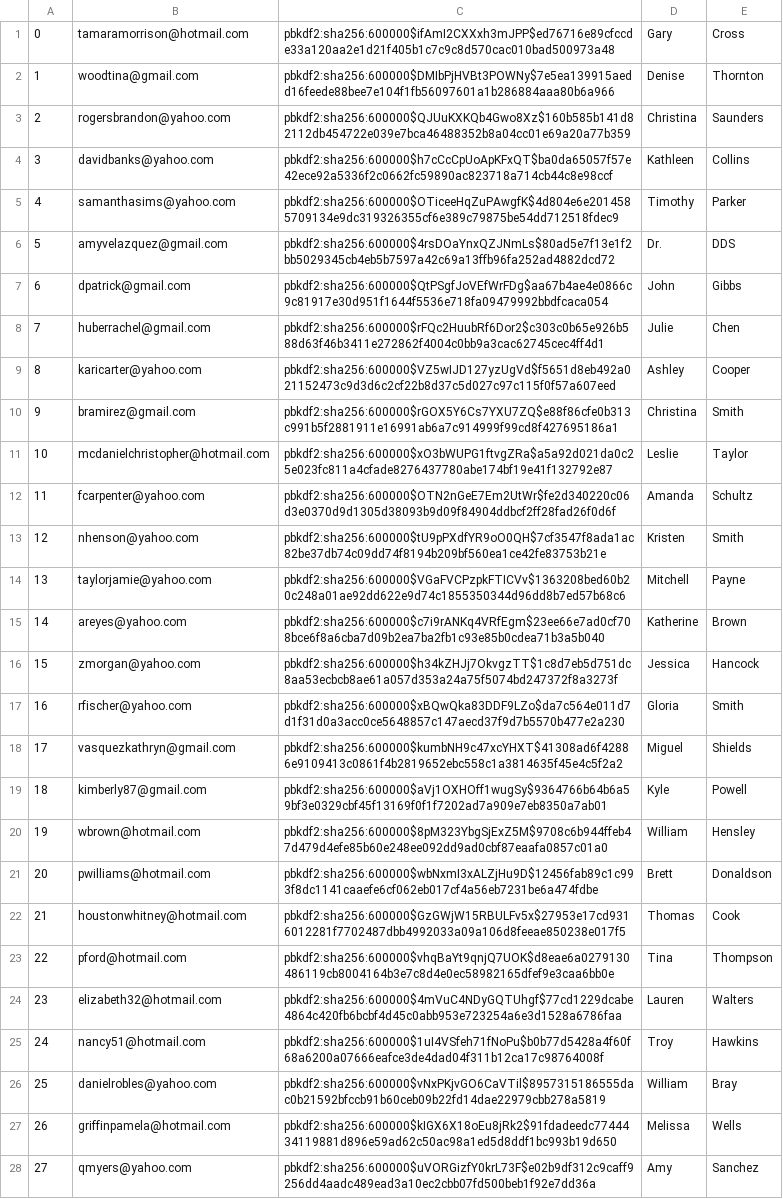
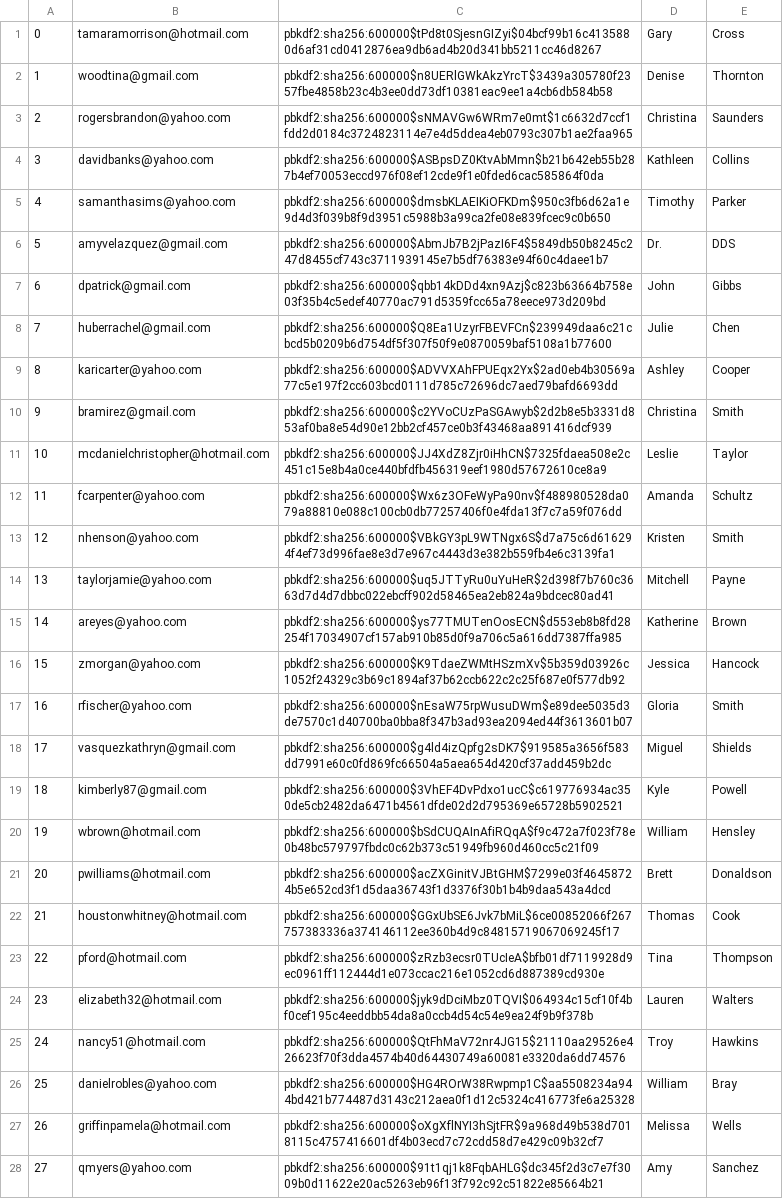
Before and after one commit to tossinramen/mini-amazon, a CSV file: db/generated/Users.csv, drawn as a sheet; only a part is shown; the diff covers the shown part only; the diff names each change by its address in the sheet, - before the commit and + after, or states it on an @@ line.

```diff
--- a/db/generated/Users.csv
+++ b/db/generated/Users.csv
-C1: pbkdf2:sha256:600000$ifAmI2CXXxh3mJPP$ed76716e89cfccde33a120aa2e1d21f405b1c7c9c8d570cac010bad500973a48
+C1: pbkdf2:sha256:600000$tPd8t0SjesnGIZyi$04bcf99b16c4135880d6af31cd0412876ea9db6ad4b20d341bb5211cc46d8267
-C2: pbkdf2:sha256:600000$DMIbPjHVBt3POWNy$7e5ea139915aedd16feede88bee7e104f1fb56097601a1b286884aaa80b6a966
+C2: pbkdf2:sha256:600000$n8UERlGWkAkzYrcT$3439a305780f2357fbe4858b23c4b3ee0dd73df10381eac9ee1a4cb6db584b58
-C3: pbkdf2:sha256:600000$QJUuKXKQb4Gwo8Xz$160b585b141d82112db454722e039e7bca46488352b8a04cc01e69a20a77b359
+C3: pbkdf2:sha256:600000$sNMAVGw6WRm7e0mt$1c6632d7ccf1fdd2d0184c3724823114e7e4d5ddea4eb0793c307b1ae2faa965
-C4: pbkdf2:sha256:600000$h7cCcCpUoApKFxQT$ba0da65057f57e42ece92a5336f2c0662fc59890ac823718a714cb44c8e98ccf
+C4: pbkdf2:sha256:600000$ASBpsDZ0KtvAbMmn$b21b642eb55b287b4ef70053eccd976f08ef12cde9f1e0fded6cac585864f0da
-C5: pbkdf2:sha256:600000$OTiceeHqZuPAwgfK$4d804e6e2014585709134e9dc319326355cf6e389c79875be54dd712518fdec9
+C5: pbkdf2:sha256:600000$dmsbKLAEIKiOFKDm$950c3fb6d62a1e9d4d3f039b8f9d3951c5988b3a99ca2fe08e839fcec9c0b650
-C6: pbkdf2:sha256:600000$4rsDOaYnxQZJNmLs$80ad5e7f13e1f2bb5029345cb4eb5b7597a42c69a13ffb96fa252ad4882dcd72
+C6: pbkdf2:sha256:600000$AbmJb7B2jPazI6F4$5849db50b8245c247d8455cf743c3711939145e7b5df76383e94f60c4daee1b7
-C7: pbkdf2:sha256:600000$QtPSgfJoVEfWrFDg$aa67b4ae4e0866c9c81917e30d951f1644f5536e718fa09479992bbdfcaca054
+C7: pbkdf2:sha256:600000$qbb14kDDd4xn9Azj$c823b63664b758e03f35b4c5edef40770ac791d5359fcc65a78eece973d209bd
-C8: pbkdf2:sha256:600000$rFQc2HuubRf6Dor2$c303c0b65e926b588d63f46b3411e272862f4004c0bb9a3cac62745cec4ff4d1
+C8: pbkdf2:sha256:600000$Q8Ea1UzyrFBEVFCn$239949daa6c21cbcd5b0209b6d754df5f307f50f9e0870059baf5108a1b77600
-C9: pbkdf2:sha256:600000$VZ5wIJD127yzUgVd$f5651d8eb492a021152473c9d3d6c2cf22b8d37c5d027c97c115f0f57a607eed
+C9: pbkdf2:sha256:600000$ADVVXAhFPUEqx2Yx$2ad0eb4b30569a77c5e197f2cc603bcd0111d785c72696dc7aed79bafd6693dd
-C10: pbkdf2:sha256:600000$rGOX5Y6Cs7YXU7ZQ$e88f86cfe0b313c991b5f2881911e16991ab6a7c914999f99cd8f427695186a1
+C10: pbkdf2:sha256:600000$c2YVoCUzPaSGAwyb$2d2b8e5b3331d853af0ba8e54d90e12bb2cf457ce0b3f43468aa891416dcf939
-C11: pbkdf2:sha256:600000$xO3bWUPG1ftvgZRa$a5a92d021da0c25e023fc811a4cfade8276437780abe174bf19e41f132792e87
+C11: pbkdf2:sha256:600000$JJ4XdZ8Zjr0iHhCN$7325fdaea508e2c451c15e8b4a0ce440bfdfb456319eef1980d57672610ce8a9
-C12: pbkdf2:sha256:600000$OTN2nGeE7Em2UtWr$fe2d340220c06d3e0370d9d1305d38093b9d09f84904ddbcf2ff28fad26f0d6f
+C12: pbkdf2:sha256:600000$Wx6z3OFeWyPa90nv$f488980528da079a88810e088c100cb0db77257406f0e4fda13f7c7a59f076dd
-C13: pbkdf2:sha256:600000$tU9pPXdfYR9oO0QH$7cf3547f8ada1ac82be37db74c09dd74f8194b209bf560ea1ce42fe83753b21e
+C13: pbkdf2:sha256:600000$VBkGY3pL9WTNgx6S$d7a75c6d616294f4ef73d996fae8e3d7e967c4443d3e382b559fb4e6c3139fa1
-C14: pbkdf2:sha256:600000$VGaFVCPzpkFTICVv$1363208bed60b20c248a01ae92dd622e9d74c1855350344d96dd8b7ed57b68c6
+C14: pbkdf2:sha256:600000$uq5JTTyRu0uYuHeR$2d398f7b760c3663d7d4d7dbbc022ebcff902d58465ea2eb824a9bdcec80ad41
-C15: pbkdf2:sha256:600000$c7i9rANKq4VRfEgm$23ee66e7ad0cf708bce6f8a6cba7d09b2ea7ba2fb1c93e85b0cdea71b3a5b040
+C15: pbkdf2:sha256:600000$ys77TMUTenOosECN$d553eb8b8fd28254f17034907cf157ab910b85d0f9a706c5a616dd7387ffa985
-C16: pbkdf2:sha256:600000$h34kZHJj7OkvgzTT$1c8d7eb5d751dc8aa53ecbcb8ae61a057d353a24a75f5074bd247372f8a3273f
+C16: pbkdf2:sha256:600000$K9TdaeZWMtHSzmXv$5b359d03926c1052f24329c3b69c1894af37b62ccb622c2c25f687e0f577db92
-C17: pbkdf2:sha256:600000$xBQwQka83DDF9LZo$da7c564e011d7d1f31d0a3acc0ce5648857c147aecd37f9d7b5570b477e2a230
+C17: pbkdf2:sha256:600000$nEsaW75rpWusuDWm$e89dee5035d3de7570c1d40700ba0bba8f347b3ad93ea2094ed44f3613601b07
-C18: pbkdf2:sha256:600000$kumbNH9c47xcYHXT$41308ad6f42886e9109413c0861f4b2819652ebc558c1a3814635f45e4c5f2a2
+C18: pbkdf2:sha256:600000$g4ld4izQpfg2sDK7$919585a3656f583dd7991e60c0fd869fc66504a5aea654d420cf37add459b2dc
-C19: pbkdf2:sha256:600000$aVj1OXHOff1wugSy$9364766b64b6a59bf3e0329cbf45f13169f0f1f7202ad7a909e7eb8350a7ab01
+C19: pbkdf2:sha256:600000$3VhEF4DvPdxo1ucC$c619776934ac350de5cb2482da6471b4561dfde02d2d795369e65728b5902521
-C20: pbkdf2:sha256:600000$8pM323YbgSjExZ5M$9708c6b944ffeb47d479d4efe85b60e248ee092dd9ad0cbf87eaafa0857c01a0
+C20: pbkdf2:sha256:600000$bSdCUQAInAfiRQqA$f9c472a7f023f78e0b48bc579797fbdc0c62b373c51949fb960d460cc5c21f09
-C21: pbkdf2:sha256:600000$wbNxmI3xALZjHu9D$12456fab89c1c993f8dc1141caaefe6cf062eb017cf4a56eb7231be6a474fdbe
+C21: pbkdf2:sha256:600000$acZXGinitVJBtGHM$7299e03f46458724b5e652cd3f1d5daa36743f1d3376f30b1b4b9daa543a4dcd
-C22: pbkdf2:sha256:600000$GzGWjW15RBULFv5x$27953e17cd9316012281f7702487dbb4992033a09a106d8feeae850238e017f5
+C22: pbkdf2:sha256:600000$GGxUbSE6Jvk7bMiL$6ce00852066f267757383336a374146112ee360b4d9c84815719067069245f17
-C23: pbkdf2:sha256:600000$vhqBaYt9qnjQ7UOK$d8eae6a0279130486119cb8004164b3e7c8d4e0ec58982165dfef9e3caa6bb0e
+C23: pbkdf2:sha256:600000$zRzb3ecsr0TUcIeA$bfb01df7119928d9ec0961ff112444d1e073ccac216e1052cd6d887389cd930e
-C24: pbkdf2:sha256:600000$4mVuC4NDyGQTUhgf$77cd1229dcabe4864c420fb6bcbf4d45c0abb953e723254a6e3d1528a6786faa
+C24: pbkdf2:sha256:600000$jyk9dDciMbz0TQVI$064934c15cf10f4bf0cef195c4eeddbb54da8a0ccb4d54c54e9ea24f9b9f378b
-C25: pbkdf2:sha256:600000$1uI4VSfeh71fNoPu$b0b77d5428a4f60f68a6200a07666eafce3de4dad04f311b12ca17c98764008f
+C25: pbkdf2:sha256:600000$QtFhMaV72nr4JG15$21110aa29526e426623f70f3dda4574b40d64430749a60081e3320da6dd74576
-C26: pbkdf2:sha256:600000$vNxPKjvGO6CaVTil$8957315186555dac0b21592bfccb91b60ceb09b22fd14dae22979cbb278a5819
+C26: pbkdf2:sha256:600000$HG4ROrW38Rwpmp1C$aa5508234a944bd421b774487d3143c212aea0f1d12c5324c416773fe6a25328
-C27: pbkdf2:sha256:600000$kIGX6X18oEu8jRk2$91fdadeedc7744434119881d896e59ad62c50ac98a1ed5d8ddf1bc993b19d650
+C27: pbkdf2:sha256:600000$oXgXflNYI3hSjtFR$9a968d49b538d7018115c4757416601df4b03ecd7c72cdd58d7e429c09b32cf7
-C28: pbkdf2:sha256:600000$uVORGizfY0krL73F$e02b9df312c9caff9256dd4aadc489ead3a10ec2cbb07fd500beb1f92e7dd36a
+C28: pbkdf2:sha256:600000$91t1qj1k8FqbAHLG$dc345f2d3c7e7f3009b0d11622e20ac5263eb96f13f792c92c51822e85664b21
```
Also changed, not shown: 72 edited cells elsewhere in this file, db/data/Products.csv, db/generated/Purchases.csv.
